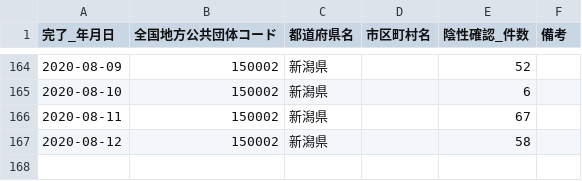
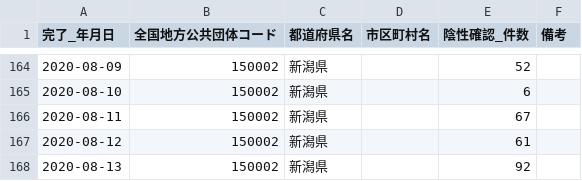
Before and after one commit to CodeForNiigata/covid19-data-niigata, a CSV file: dist/csv/150002_niigata_covid19_confirm_negative.csv, drawn as a sheet; only a part is shown, gaps mark what is left out.

```diff
--- a/dist/csv/150002_niigata_covid19_confirm_negative.csv
+++ b/dist/csv/150002_niigata_covid19_confirm_negative.csv
@@ -166,2 +166,3 @@
 2020-08-11,150002,新潟県,,67,
-2020-08-12,150002,新潟県,,58,
+2020-08-12,150002,新潟県,,61,
+2020-08-13,150002,新潟県,,92,
```
Also changed, not shown: dist/csv/150002_niigata_covid19_test_count.csv, dist/csv/150002_niigata_covid19_test_people.csv, 4 other files.
